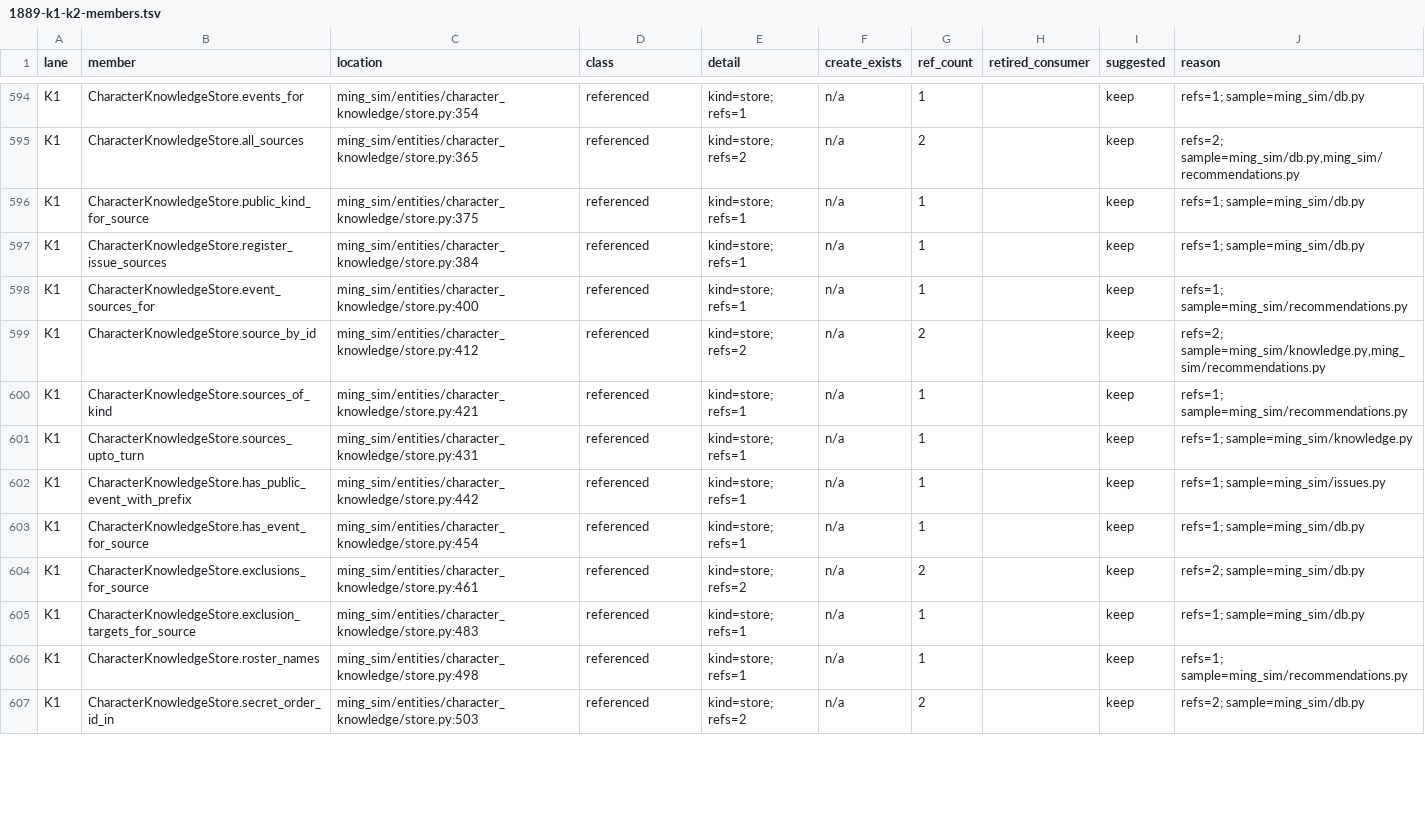
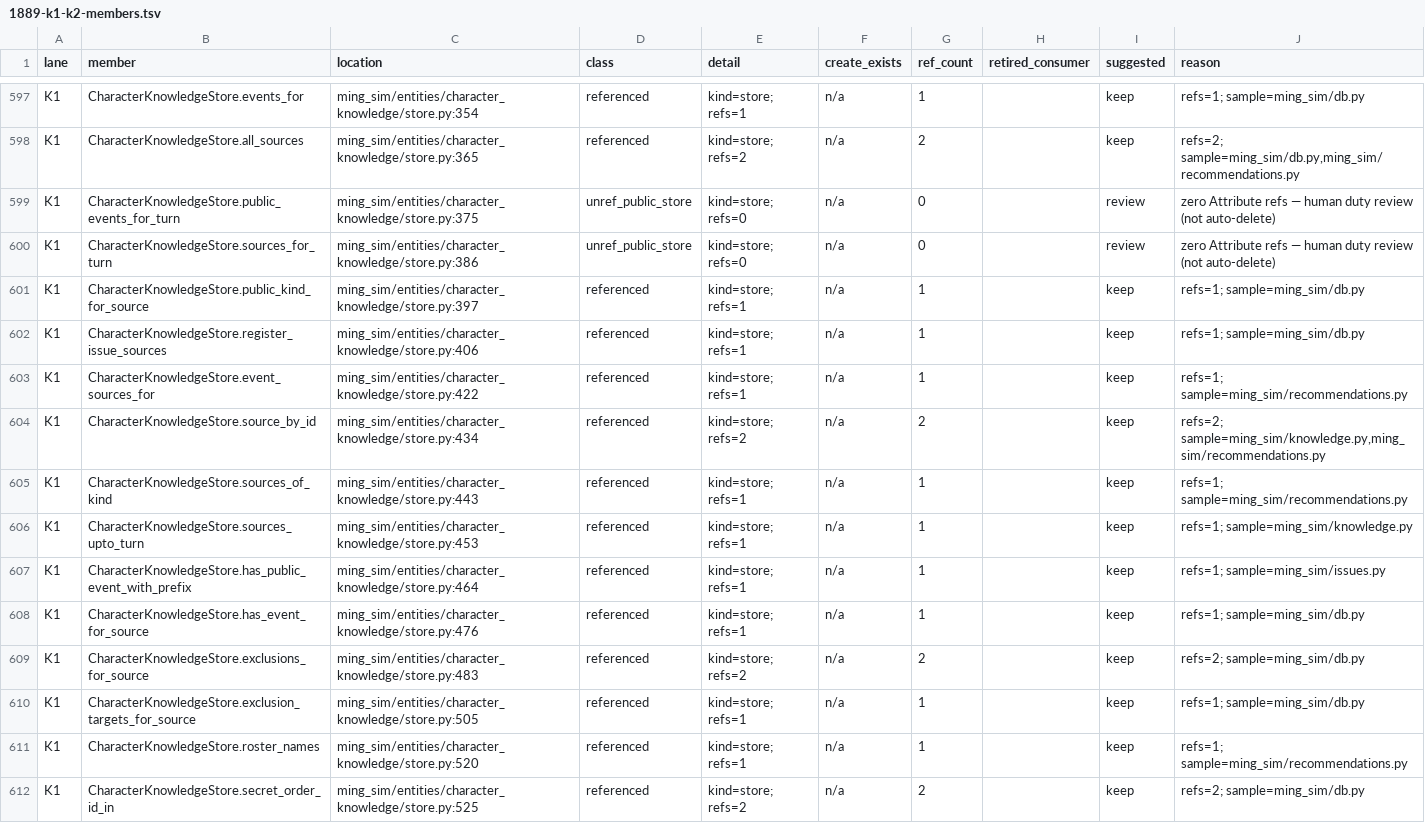
Before and after one commit to Akagilnc/ming-salvage-sim, a TSV file: docs/1889-k1-k2-members.tsv, drawn as a sheet; only a part is shown, gaps mark what is left out; the diff covers the shown part only.

```diff
--- a/docs/1889-k1-k2-members.tsv
+++ b/docs/1889-k1-k2-members.tsv
@@ -595,13 +598,15 @@ K1	CharacterKnowledgeStore.events_for	ming_sim/entities/character_knowledge/stor
 K1	CharacterKnowledgeStore.all_sources	ming_sim/entities/character_knowledge/store.py:365	referenced	kind=store; refs=2	n/a	2		keep	refs=2; sample=ming_sim/db.py,ming_sim/recommendations.py
-K1	CharacterKnowledgeStore.public_kind_for_source	ming_sim/entities/character_knowledge/store.py:375	referenced	kind=store; refs=1	n/a	1		keep	refs=1; sample=ming_sim/db.py
-K1	CharacterKnowledgeStore.register_issue_sources	ming_sim/entities/character_knowledge/store.py:384	referenced	kind=store; refs=1	n/a	1		keep	refs=1; sample=ming_sim/db.py
-K1	CharacterKnowledgeStore.event_sources_for	ming_sim/entities/character_knowledge/store.py:400	referenced	kind=store; refs=1	n/a	1		keep	refs=1; sample=ming_sim/recommendations.py
-K1	CharacterKnowledgeStore.source_by_id	ming_sim/entities/character_knowledge/store.py:412	referenced	kind=store; refs=2	n/a	2		keep	refs=2; sample=ming_sim/knowledge.py,ming_sim/recommendations.py
-K1	CharacterKnowledgeStore.sources_of_kind	ming_sim/entities/character_knowledge/store.py:421	referenced	kind=store; refs=1	n/a	1		keep	refs=1; sample=ming_sim/recommendations.py
-K1	CharacterKnowledgeStore.sources_upto_turn	ming_sim/entities/character_knowledge/store.py:431	referenced	kind=store; refs=1	n/a	1		keep	refs=1; sample=ming_sim/knowledge.py
-K1	CharacterKnowledgeStore.has_public_event_with_prefix	ming_sim/entities/character_knowledge/store.py:442	referenced	kind=store; refs=1	n/a	1		keep	refs=1; sample=ming_sim/issues.py
-K1	CharacterKnowledgeStore.has_event_for_source	ming_sim/entities/character_knowledge/store.py:454	referenced	kind=store; refs=1	n/a	1		keep	refs=1; sample=ming_sim/db.py
-K1	CharacterKnowledgeStore.exclusions_for_source	ming_sim/entities/character_knowledge/store.py:461	referenced	kind=store; refs=2	n/a	2		keep	refs=2; sample=ming_sim/db.py
-K1	CharacterKnowledgeStore.exclusion_targets_for_source	ming_sim/entities/character_knowledge/store.py:483	referenced	kind=store; refs=1	n/a	1		keep	refs=1; sample=ming_sim/db.py
-K1	CharacterKnowledgeStore.roster_names	ming_sim/entities/character_knowledge/store.py:498	referenced	kind=store; refs=1	n/a	1		keep	refs=1; sample=ming_sim/recommendations.py
-K1	CharacterKnowledgeStore.secret_order_id_in	ming_sim/entities/character_knowledge/store.py:503	referenced	kind=store; refs=2	n/a	2		keep	refs=2; sample=ming_sim/db.py
+K1	CharacterKnowledgeStore.public_events_for_turn	ming_sim/entities/character_knowledge/store.py:375	unref_public_store	kind=store; refs=0	n/a	0		review	zero Attribute refs — human duty review (not auto-delete)
+K1	CharacterKnowledgeStore.sources_for_turn	ming_sim/entities/character_knowledge/store.py:386	unref_public_store	kind=store; refs=0	n/a	0		review	zero Attribute refs — human duty review (not auto-delete)
+K1	CharacterKnowledgeStore.public_kind_for_source	ming_sim/entities/character_knowledge/store.py:397	referenced	kind=store; refs=1	n/a	1		keep	refs=1; sample=ming_sim/db.py
+K1	CharacterKnowledgeStore.register_issue_sources	ming_sim/entities/character_knowledge/store.py:406	referenced	kind=store; refs=1	n/a	1		keep	refs=1; sample=ming_sim/db.py
+K1	CharacterKnowledgeStore.event_sources_for	ming_sim/entities/character_knowledge/store.py:422	referenced	kind=store; refs=1	n/a	1		keep	refs=1; sample=ming_sim/recommendations.py
+K1	CharacterKnowledgeStore.source_by_id	ming_sim/entities/character_knowledge/store.py:434	referenced	kind=store; refs=2	n/a	2		keep	refs=2; sample=ming_sim/knowledge.py,ming_sim/recommendations.py
+K1	CharacterKnowledgeStore.sources_of_kind	ming_sim/entities/character_knowledge/store.py:443	referenced	kind=store; refs=1	n/a	1		keep	refs=1; sample=ming_sim/recommendations.py
+K1	CharacterKnowledgeStore.sources_upto_turn	ming_sim/entities/character_knowledge/store.py:453	referenced	kind=store; refs=1	n/a	1		keep	refs=1; sample=ming_sim/knowledge.py
+K1	CharacterKnowledgeStore.has_public_event_with_prefix	ming_sim/entities/character_knowledge/store.py:464	referenced	kind=store; refs=1	n/a	1		keep	refs=1; sample=ming_sim/issues.py
+K1	CharacterKnowledgeStore.has_event_for_source	ming_sim/entities/character_knowledge/store.py:476	referenced	kind=store; refs=1	n/a	1		keep	refs=1; sample=ming_sim/db.py
+K1	CharacterKnowledgeStore.exclusions_for_source	ming_sim/entities/character_knowledge/store.py:483	referenced	kind=store; refs=2	n/a	2		keep	refs=2; sample=ming_sim/db.py
+K1	CharacterKnowledgeStore.exclusion_targets_for_source	ming_sim/entities/character_knowledge/store.py:505	referenced	kind=store; refs=1	n/a	1		keep	refs=1; sample=ming_sim/db.py
+K1	CharacterKnowledgeStore.roster_names	ming_sim/entities/character_knowledge/store.py:520	referenced	kind=store; refs=1	n/a	1		keep	refs=1; sample=ming_sim/recommendations.py
+K1	CharacterKnowledgeStore.secret_order_id_in	ming_sim/entities/character_knowledge/store.py:525	referenced	kind=store; refs=2	n/a	2		keep	refs=2; sample=ming_sim/db.py
```
Also changed, not shown: 8 added rows and 92 edited cells elsewhere in this file, docs/1889-k1-k2-deleted-entries.tsv, 8 other files.
